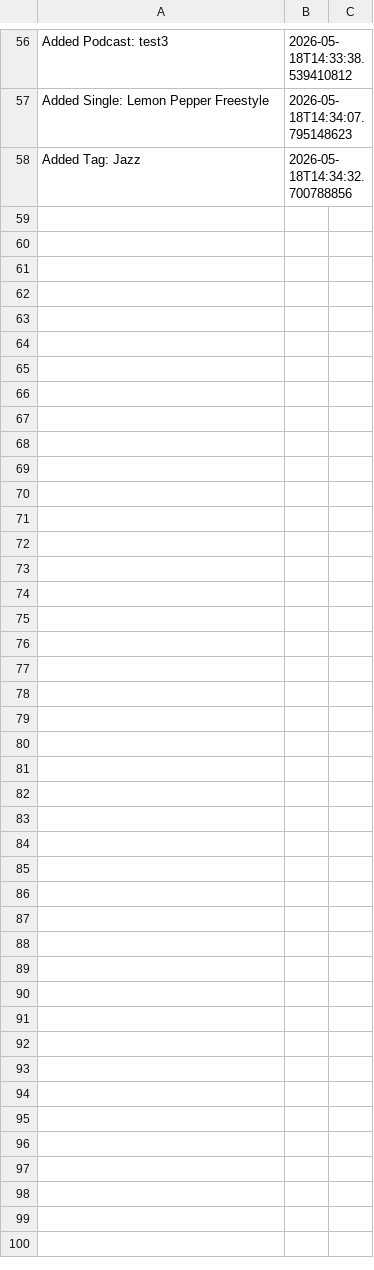
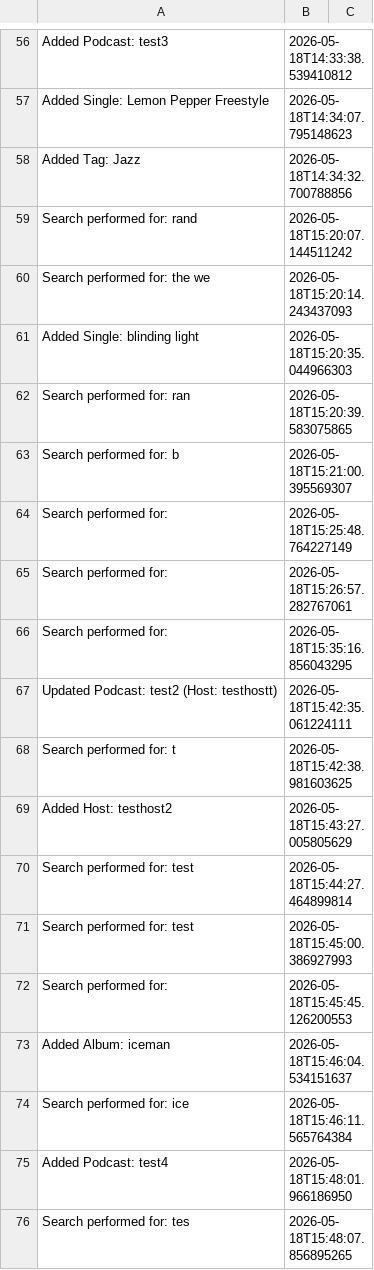
Before and after one commit to AngRobert/FurnitureShop, a CSV file: logs/audit_log.csv, drawn as a sheet; only a part is shown, gaps mark what is left out.

```diff
--- a/logs/audit_log.csv
+++ b/logs/audit_log.csv
@@ -58 +58,19 @@ Added Single: Lemon Pepper Freestyle,2026-05-18T14:34:07.795148623
 Added Tag: Jazz,2026-05-18T14:34:32.700788856
+Search performed for: rand,2026-05-18T15:20:07.144511242
+Search performed for: the we,2026-05-18T15:20:14.243437093
+Added Single: blinding light,2026-05-18T15:20:35.044966303
+Search performed for: ran,2026-05-18T15:20:39.583075865
+Search performed for: b,2026-05-18T15:21:00.395569307
+Search performed for: ,2026-05-18T15:25:48.764227149
+Search performed for: ,2026-05-18T15:26:57.282767061
+Search performed for: ,2026-05-18T15:35:16.856043295
+Updated Podcast: test2 (Host: testhostt),2026-05-18T15:42:35.061224111
+Search performed for: t,2026-05-18T15:42:38.981603625
+Added Host: testhost2,2026-05-18T15:43:27.005805629
+Search performed for: test,2026-05-18T15:44:27.464899814
+Search performed for: test,2026-05-18T15:45:00.386927993
+Search performed for: ,2026-05-18T15:45:45.126200553
+Added Album: iceman,2026-05-18T15:46:04.534151637
+Search performed for: ice,2026-05-18T15:46:11.565764384
+Added Podcast: test4,2026-05-18T15:48:01.966186950
+Search performed for: tes,2026-05-18T15:48:07.856895265
```
Also changed, not shown: 1 other file.
